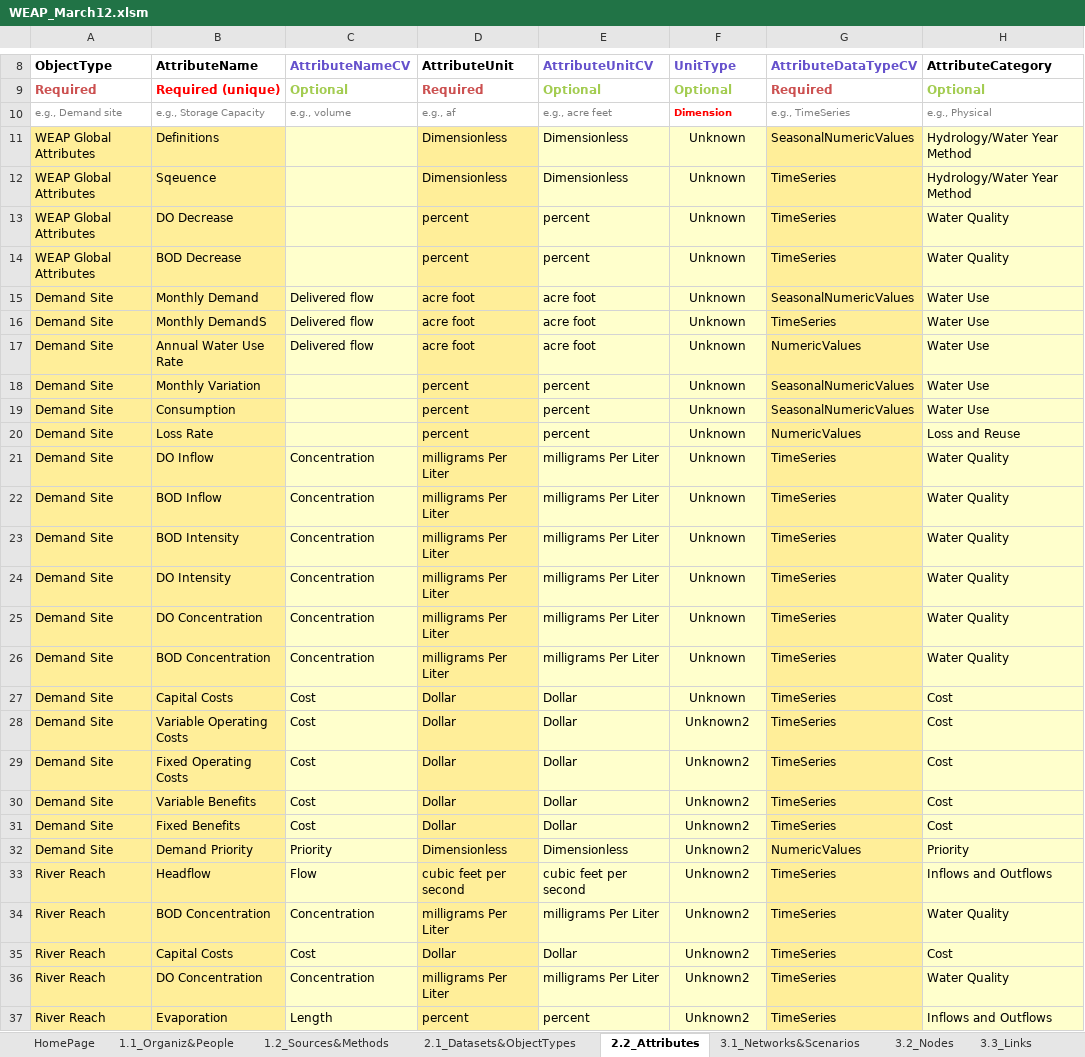
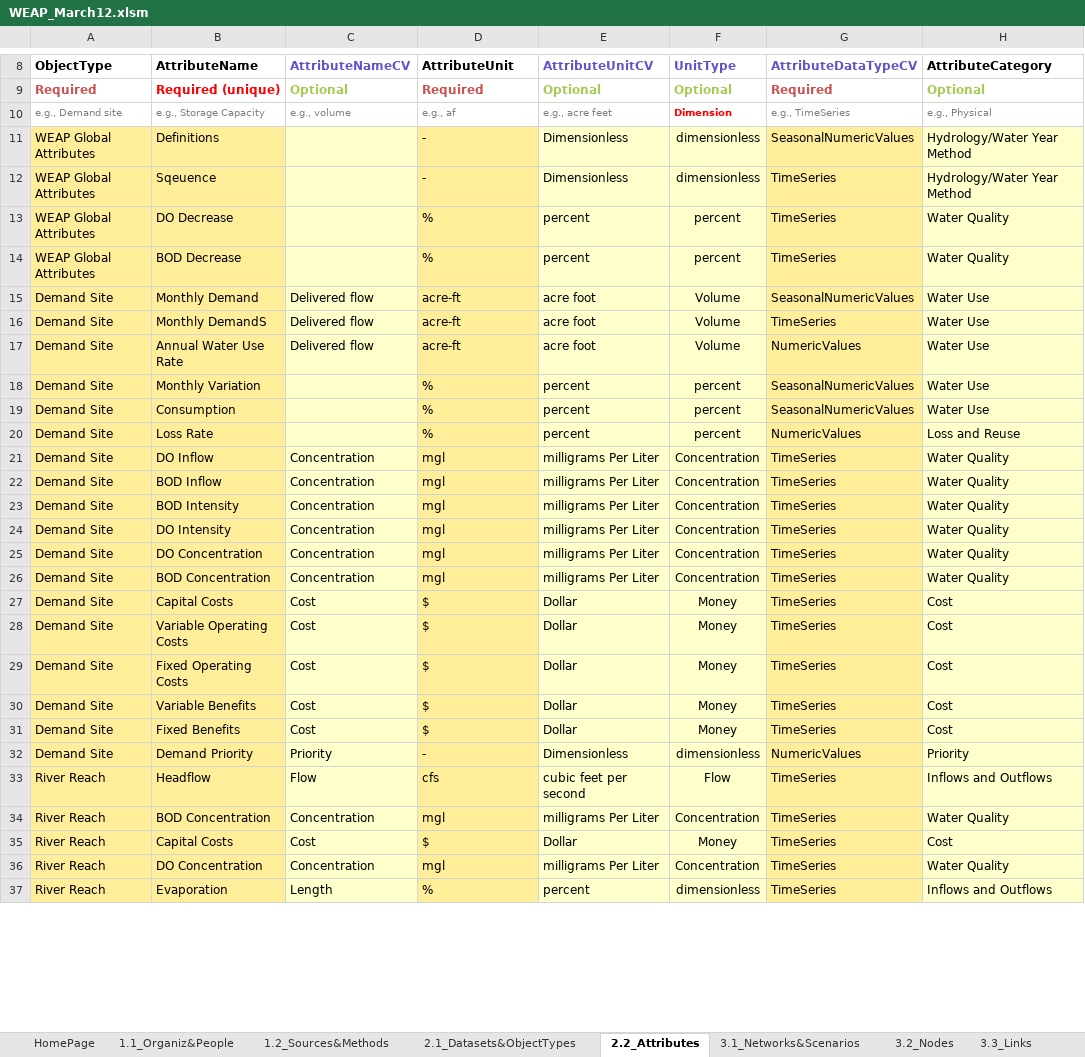
Before and after one commit to amabdallah/HydraPlatform, an Excel workbook: HydraLib/python/wamdam/WEAP_March12.xlsm, sheet 2.2_Attributes, drawn as a sheet; only a part is shown, gaps mark what is left out; values as stored, in another font and other column widths than the file's, no borders; charts and pictures and conditional formats not drawn; the diff covers the shown part only; the diff names each change by its address in the sheet, - before the commit and + after, or states it on an @@ line.

Commit message:
Add files via upload

```diff
--- a/HydraLib/python/wamdam/WEAP_March12.xlsm (sheet 2.2_Attributes)
+++ b/HydraLib/python/wamdam/WEAP_March12.xlsm (sheet 2.2_Attributes)
-D11:D12 (AttributeUnit): Dimensionless
+D11:D12 (AttributeUnit): -
-F11:F12 (UnitType): Unknown
+F11:F12 (UnitType): dimensionless
-D13:D14 (AttributeUnit): percent
+D13:D14 (AttributeUnit): %
-F13:F14 (UnitType): Unknown
+F13:F14 (UnitType): percent
-D15:D17 (AttributeUnit): acre foot
+D15:D17 (AttributeUnit): acre-ft
-F15:F17 (UnitType): Unknown
+F15:F17 (UnitType): Volume
-D18:D20 (AttributeUnit): percent
+D18:D20 (AttributeUnit): %
-F18:F20 (UnitType): Unknown
+F18:F20 (UnitType): percent
-D21:D26 (AttributeUnit): milligrams Per Liter
+D21:D26 (AttributeUnit): mgl
-F21:F26 (UnitType): Unknown
+F21:F26 (UnitType): Concentration
-D27:D31 (AttributeUnit): Dollar
+D27:D31 (AttributeUnit): $
-F27 (UnitType): Unknown
+F27 (UnitType): Money
-F28:F31 (UnitType): Unknown2
+F28:F31 (UnitType): Money
-D32 (AttributeUnit): Dimensionless
+D32 (AttributeUnit): -
-F32 (UnitType): Unknown2
+F32 (UnitType): dimensionless
-D33 (AttributeUnit): cubic feet per second
+D33 (AttributeUnit): cfs
-F33 (UnitType): Unknown2
+F33 (UnitType): Flow
-D34 (AttributeUnit): milligrams Per Liter
+D34 (AttributeUnit): mgl
-F34 (UnitType): Unknown2
+F34 (UnitType): Concentration
-D35 (AttributeUnit): Dollar
+D35 (AttributeUnit): $
-F35 (UnitType): Unknown2
+F35 (UnitType): Money
-D36 (AttributeUnit): milligrams Per Liter
+D36 (AttributeUnit): mgl
-F36 (UnitType): Unknown2
+F36 (UnitType): Concentration
-D37 (AttributeUnit): percent
+D37 (AttributeUnit): %
-F37 (UnitType): Unknown2
+F37 (UnitType): dimensionless
```
Also changed, not shown: 178 edited cells elsewhere in this sheet, charts or pictures.
